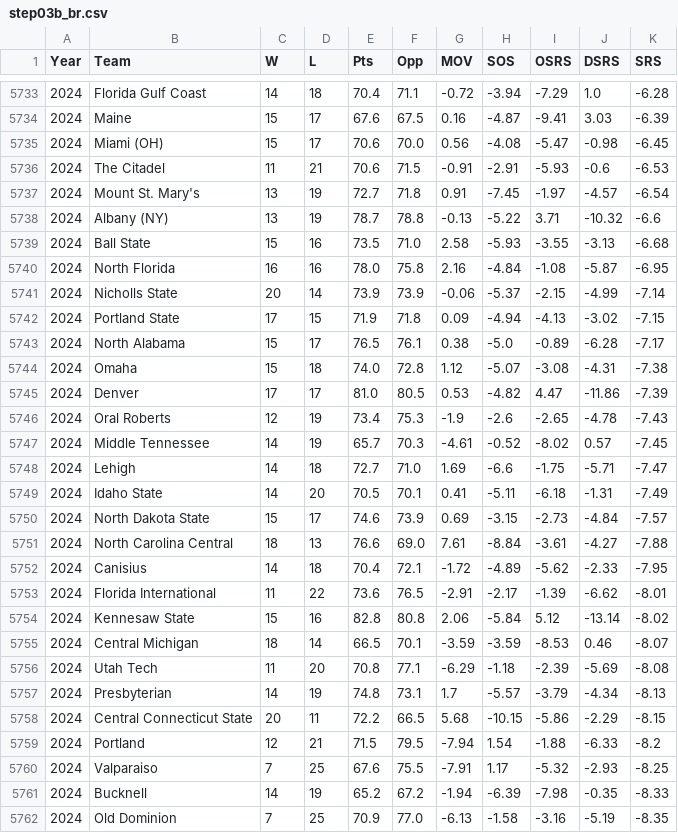
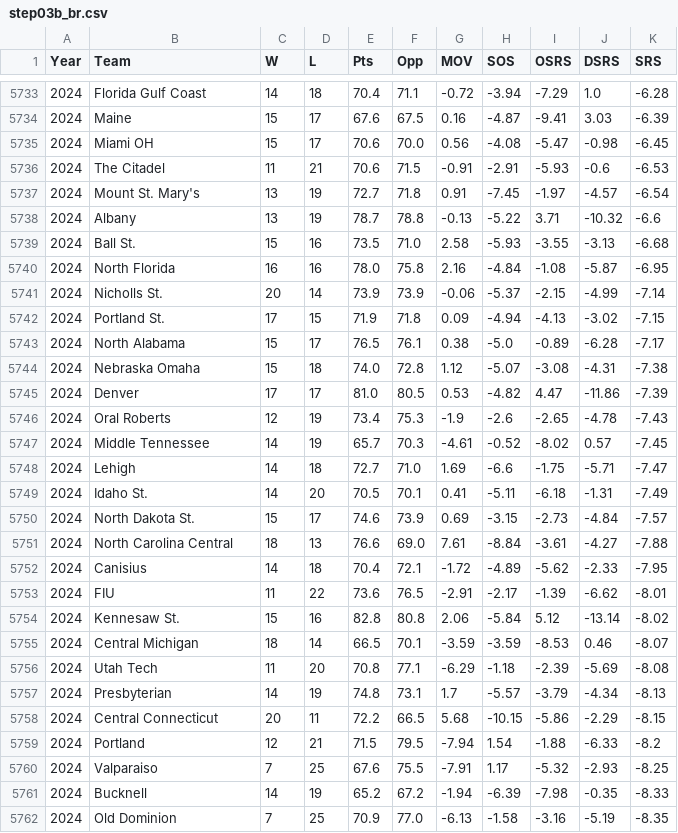
Before and after one commit to harmkenn/Python_Madness, a CSV file: Python_Madness_2026/data/step03b_br.csv, drawn as a sheet; only a part is shown, gaps mark what is left out; the diff covers the shown part only.

```diff
--- a/Python_Madness_2026/data/step03b_br.csv
+++ b/Python_Madness_2026/data/step03b_br.csv
@@ -5734,12 +5734,12 @@ Year,Team,W,L,Pts,Opp,MOV,SOS,OSRS,DSRS,SRS
 2024,Maine,15,17,67.6,67.5,0.16,-4.87,-9.41,3.03,-6.39
-2024,Miami (OH),15,17,70.6,70.0,0.56,-4.08,-5.47,-0.98,-6.45
+2024,Miami OH,15,17,70.6,70.0,0.56,-4.08,-5.47,-0.98,-6.45
 2024,The Citadel,11,21,70.6,71.5,-0.91,-2.91,-5.93,-0.6,-6.53
 2024,Mount St. Mary's,13,19,72.7,71.8,0.91,-7.45,-1.97,-4.57,-6.54
-2024,Albany (NY),13,19,78.7,78.8,-0.13,-5.22,3.71,-10.32,-6.6
-2024,Ball State,15,16,73.5,71.0,2.58,-5.93,-3.55,-3.13,-6.68
+2024,Albany,13,19,78.7,78.8,-0.13,-5.22,3.71,-10.32,-6.6
+2024,Ball St.,15,16,73.5,71.0,2.58,-5.93,-3.55,-3.13,-6.68
 2024,North Florida,16,16,78.0,75.8,2.16,-4.84,-1.08,-5.87,-6.95
-2024,Nicholls State,20,14,73.9,73.9,-0.06,-5.37,-2.15,-4.99,-7.14
-2024,Portland State,17,15,71.9,71.8,0.09,-4.94,-4.13,-3.02,-7.15
+2024,Nicholls St.,20,14,73.9,73.9,-0.06,-5.37,-2.15,-4.99,-7.14
+2024,Portland St.,17,15,71.9,71.8,0.09,-4.94,-4.13,-3.02,-7.15
 2024,North Alabama,15,17,76.5,76.1,0.38,-5.0,-0.89,-6.28,-7.17
-2024,Omaha,15,18,74.0,72.8,1.12,-5.07,-3.08,-4.31,-7.38
+2024,Nebraska Omaha,15,18,74.0,72.8,1.12,-5.07,-3.08,-4.31,-7.38
 2024,Denver,17,17,81.0,80.5,0.53,-4.82,4.47,-11.86,-7.39
@@ -5748,8 +5748,8 @@ Year,Team,W,L,Pts,Opp,MOV,SOS,OSRS,DSRS,SRS
 2024,Lehigh,14,18,72.7,71.0,1.69,-6.6,-1.75,-5.71,-7.47
-2024,Idaho State,14,20,70.5,70.1,0.41,-5.11,-6.18,-1.31,-7.49
-2024,North Dakota State,15,17,74.6,73.9,0.69,-3.15,-2.73,-4.84,-7.57
+2024,Idaho St.,14,20,70.5,70.1,0.41,-5.11,-6.18,-1.31,-7.49
+2024,North Dakota St.,15,17,74.6,73.9,0.69,-3.15,-2.73,-4.84,-7.57
 2024,North Carolina Central,18,13,76.6,69.0,7.61,-8.84,-3.61,-4.27,-7.88
 2024,Canisius,14,18,70.4,72.1,-1.72,-4.89,-5.62,-2.33,-7.95
-2024,Florida International,11,22,73.6,76.5,-2.91,-2.17,-1.39,-6.62,-8.01
-2024,Kennesaw State,15,16,82.8,80.8,2.06,-5.84,5.12,-13.14,-8.02
+2024,FIU,11,22,73.6,76.5,-2.91,-2.17,-1.39,-6.62,-8.01
+2024,Kennesaw St.,15,16,82.8,80.8,2.06,-5.84,5.12,-13.14,-8.02
 2024,Central Michigan,18,14,66.5,70.1,-3.59,-3.59,-8.53,0.46,-8.07
@@ -5757,3 +5757,3 @@ Year,Team,W,L,Pts,Opp,MOV,SOS,OSRS,DSRS,SRS
 2024,Presbyterian,14,19,74.8,73.1,1.7,-5.57,-3.79,-4.34,-8.13
-2024,Central Connecticut State,20,11,72.2,66.5,5.68,-10.15,-5.86,-2.29,-8.15
+2024,Central Connecticut,20,11,72.2,66.5,5.68,-10.15,-5.86,-2.29,-8.15
 2024,Portland,12,21,71.5,79.5,-7.94,1.54,-1.88,-6.33,-8.2
```
Also changed, not shown: 1 removed row and 93 edited cells elsewhere in this file, Python_Madness_2026/data/step02b_espnbpi.csv, 12 other files.
